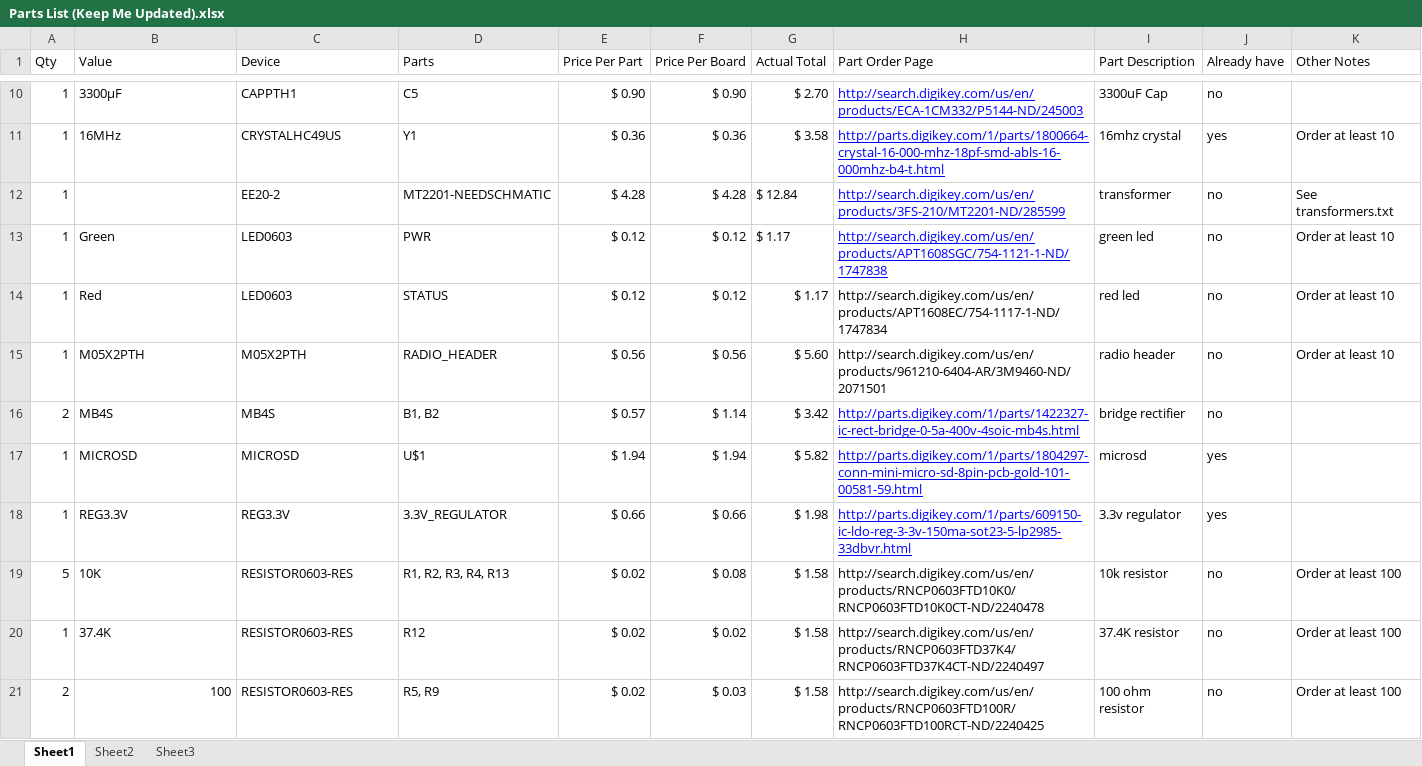
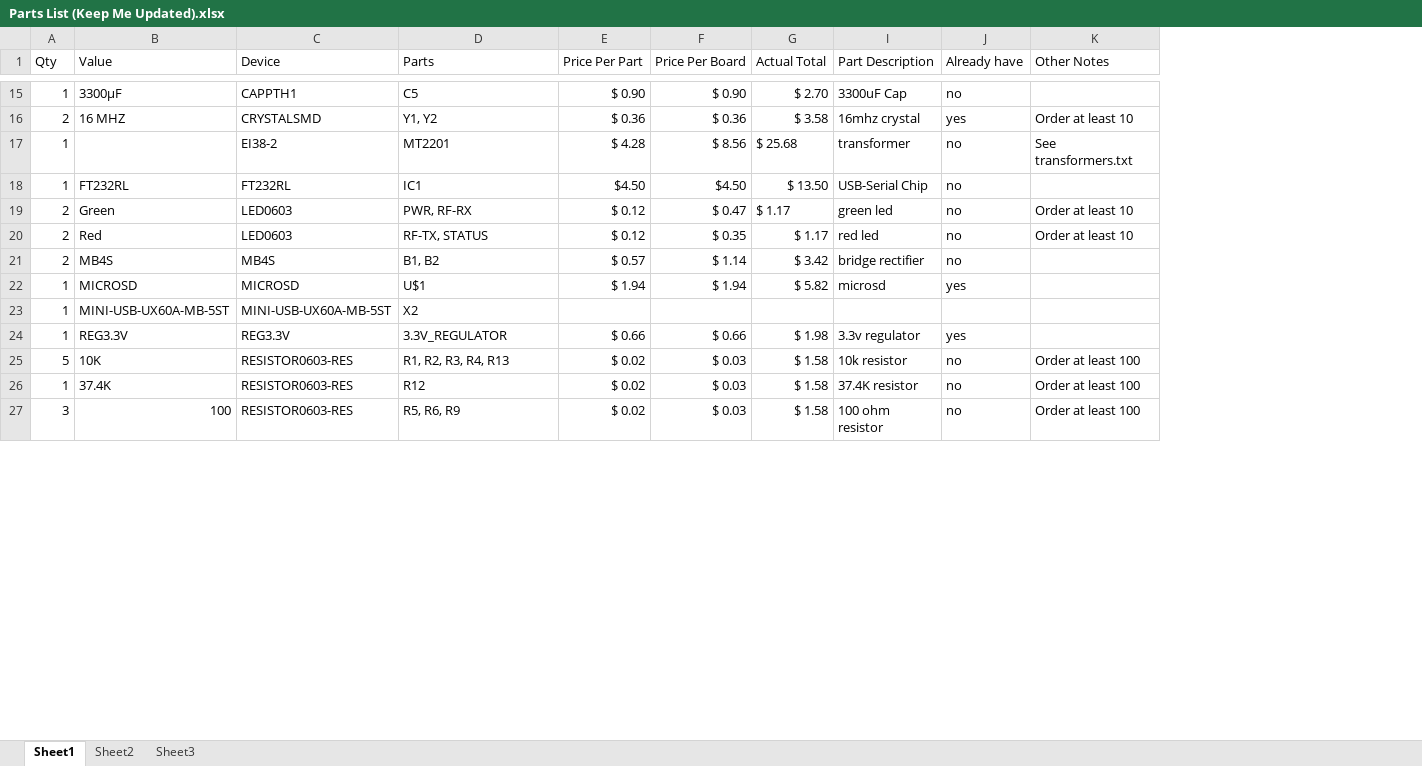
Before and after one commit to EmperorArthur/PowerMon, an Excel workbook: Parts List (Keep Me Updated).xlsx, sheet Sheet1, drawn as a sheet; only a part is shown, gaps mark what is left out; values as stored, in another font and other column widths than the file's, no borders; removed rows and columns are numbered as before the commit, all else as after; the diff covers the shown part only; the diff names each change by its address in the sheet, - before the commit and + after, or states it on an @@ line.

Commit message:
Updated Parts List
--Arthur

git-svn-id: http://cd-net.net/CPE496/trunk@124 05b6d0e0-c345-4a8e-a5b7-579c8bd0b646

```diff
--- a/Parts List (Keep Me Updated).xlsx (sheet Sheet1)
+++ b/Parts List (Keep Me Updated).xlsx (sheet Sheet1)
@@ column H (Part Order Page) hidden, rows 10-14: http://search.digikey.com/us/en/products/ECA-1CM332/P5144-ND/245003 | http://parts.digikey.com/1/parts/1800664-crystal-16-000-mhz-18pf-smd-abls-16-000mhz-b4-t.html | http://search.digikey.com/us/en/products/3FS-210/MT2201-ND/285599 | http://search.digikey.com/us/en/products/APT1608SGC/754-1121-1-ND/1747838 | http://search.digikey.com/us/en/products/APT1608EC/754-1117-1-ND/1747834; rows 16-21: http://parts.digikey.com/1/parts/1422327-ic-rect-bridge-0-5a-400v-4soic-mb4s.html | http://parts.digikey.com/1/parts/1804297-conn-mini-micro-sd-8pin-pcb-gold-101-00581-59.html | http://parts.digikey.com/1/parts/609150-ic-ldo-reg-3-3v-150ma-sot23-5-lp2985-33dbvr.html | http://search.digikey.com/us/en/products/RNCP0603FTD10K0/RNCP0603FTD10K0CT-ND/2240478 | http://search.digikey.com/us/en/products/RNCP0603FTD37K4/RNCP0603FTD37K4CT-ND/2240497 | http://search.digikey.com/us/en/products/RNCP0603FTD100R/RNCP0603FTD100RCT-ND/2240425 @@
-A16 (Qty): 1
+A16 (Qty): 2
-B16 (Value): 16MHz
+B16 (Value): 16 MHZ
-C16 (Device): CRYSTALHC49US
+C16 (Device): CRYSTALSMD
-D16 (Parts): Y1
+D16 (Parts): Y1, Y2
-C17 (Device): EE20-2
+C17 (Device): EI38-2
-D17 (Parts): MT2201-NEEDSCHMATIC
+D17 (Parts): MT2201
-F17 (Price Per Board): $ 4.28
+F17 (Price Per Board): $ 8.56
-G17 (Actual Total): $ 12.84
+G17 (Actual Total): $ 25.68
+row 18: 1 | FT232RL | FT232RL | IC1 | $4.50 | $4.50 | $ 13.50 | USB-Serial Chip | no
-A19:A20 (Qty): 1
+A19:A20 (Qty): 2
-D19 (Parts): PWR
+D19 (Parts): PWR, RF-RX
-F19 (Price Per Board): $ 0.12
+F19 (Price Per Board): $ 0.47
-D20 (Parts): STATUS
+D20 (Parts): RF-TX, STATUS
-F20 (Price Per Board): $ 0.12
+F20 (Price Per Board): $ 0.35
-row 15: 1 | M05X2PTH | M05X2PTH | RADIO_HEADER | $ 0.56 | $ 0.56 | $ 5.60 | http://search.digikey.com/us/en/products/961210-6404-AR/3M9460-ND/2071501 | radio header | no | Order at least 10
+row 23: 1 | MINI-USB-UX60A-MB-5ST | MINI-USB-UX60A-MB-5ST | X2
-F25 (Price Per Board): $ 0.08
+F25 (Price Per Board): $ 0.03
-F26 (Price Per Board): $ 0.02
+F26 (Price Per Board): $ 0.03
-A27 (Qty): 2
+A27 (Qty): 3
-D27 (Parts): R5, R9
+D27 (Parts): R5, R6, R9
```
Also changed, not shown: 13 added rows, 11 removed rows and 26 edited cells elsewhere in this sheet, sheet Sheet2, sheet Sheet3, formulas that keep their value, hidden cells.
